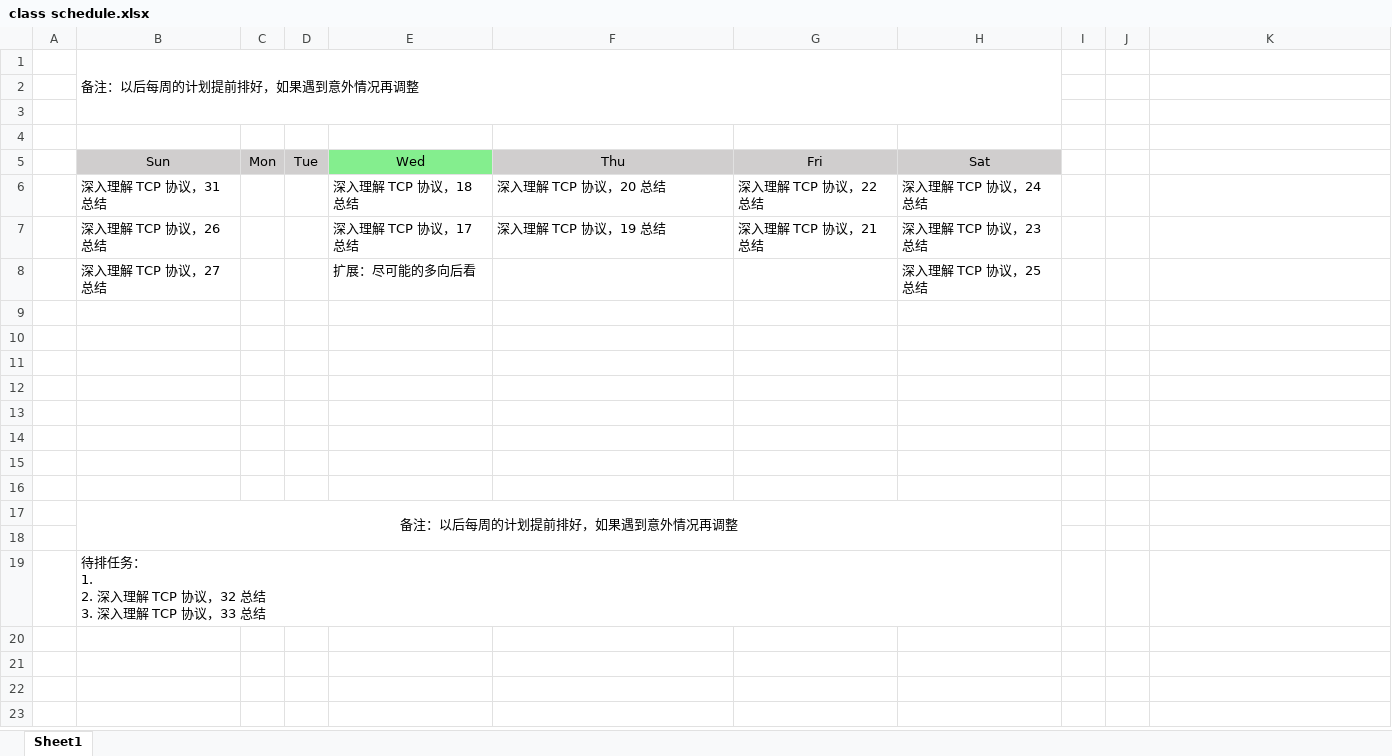
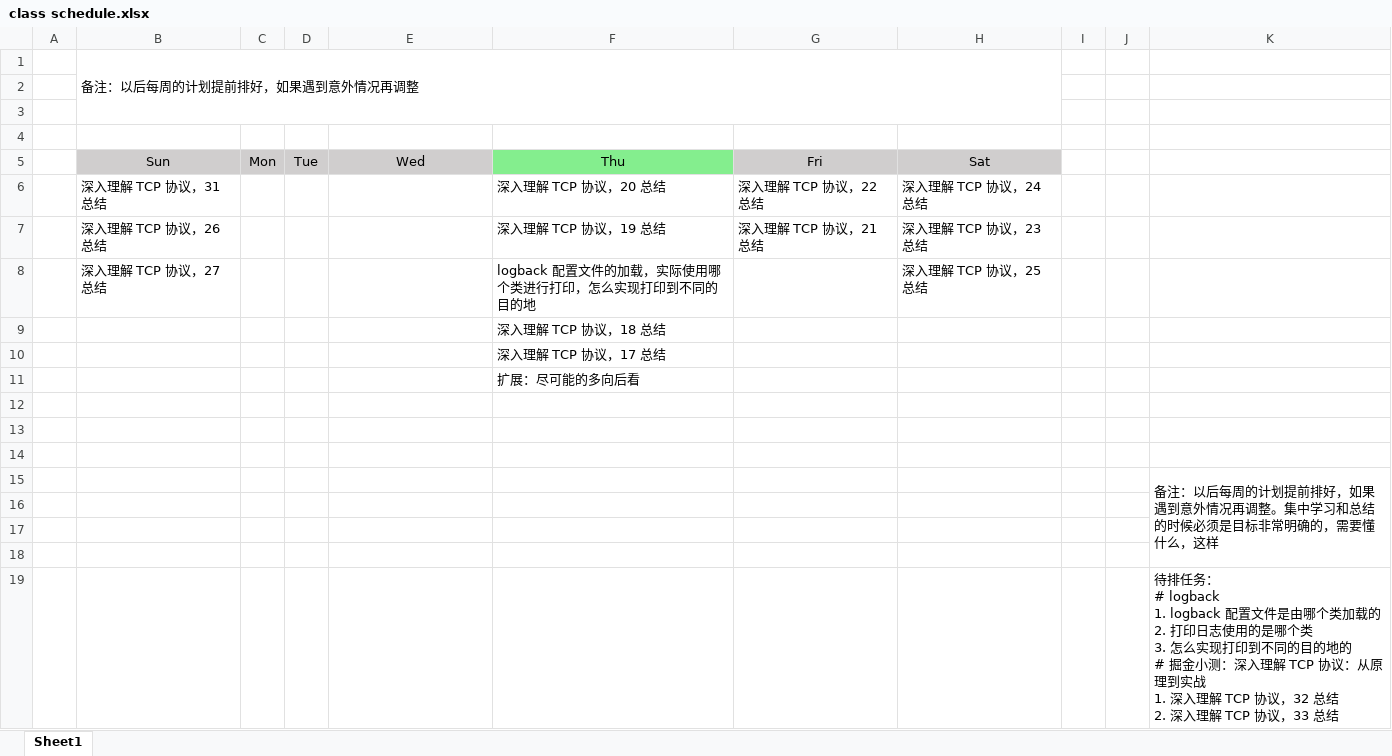
Before and after one commit to zhixiangyuan/zhixiangyuan.github.io, an Excel workbook: tmp/class schedule.xlsx, sheet Sheet1, drawn as a sheet; values as stored, in another font and other column widths than the file's, no borders; removed rows and columns are numbered as before the commit, all else as after; ↵ is a line break in a cell; the diff names each change by its address in the sheet, - before the commit and + after, or states it on an @@ line.

```diff
--- a/tmp/class schedule.xlsx (sheet Sheet1)
+++ b/tmp/class schedule.xlsx (sheet Sheet1)
-E5 fill: #84EE8E
+E5 fill: #D0CECE
-F5 fill: #D0CECE
+F5 fill: #84EE8E
-E6: 深入理解 TCP 协议，18 总结
+E6: (empty)
-E7: 深入理解 TCP 协议，17 总结
+E7: (empty)
-E8: 扩展：尽可能的多向后看
+E8: (empty)
-F8: (empty)
+F8: logback 配置文件的加载，实际使用哪个类进行打印，怎么实现打印到不同的目的地
+row 9:  |  |  |  |  | 深入理解 TCP 协议，18 总结
+row 10:  |  |  |  |  | 深入理解 TCP 协议，17 总结
+row 11:  |  |  |  |  | 扩展：尽可能的多向后看
+row 15:  |  |  |  |  |  |  |  |  |  | 备注：以后每周的计划提前排好，如果遇到意外情况再调整。集中学习和总结的时候必须是目标非常明确的，需要懂什么，这样
-K19: (empty)
+K19: 待排任务： ↵ # logback ↵ 1. logback 配置文件是由哪个类加载的 ↵ 2. 打印日志使用的是哪个类 ↵ 3. 怎么实现打印到不同的目的地的 ↵ # 掘金小测：深入理解 TCP 协议：从原理到实战 ↵ 1. 深入理解 TCP 协议，32 总结 ↵ 2. 深入理解 TCP 协议，33 总结
-row 16: (empty)
-row 17:  | 备注：以后每周的计划提前排好，如果遇到意外情况再调整
-row 18: (empty)
-row 19:  | 待排任务： ↵ 1. ↵ 2. 深入理解 TCP 协议，32 总结 ↵ 3. 深入理解 TCP 协议，33 总结
```
Also changed, not shown: 2 other files.
